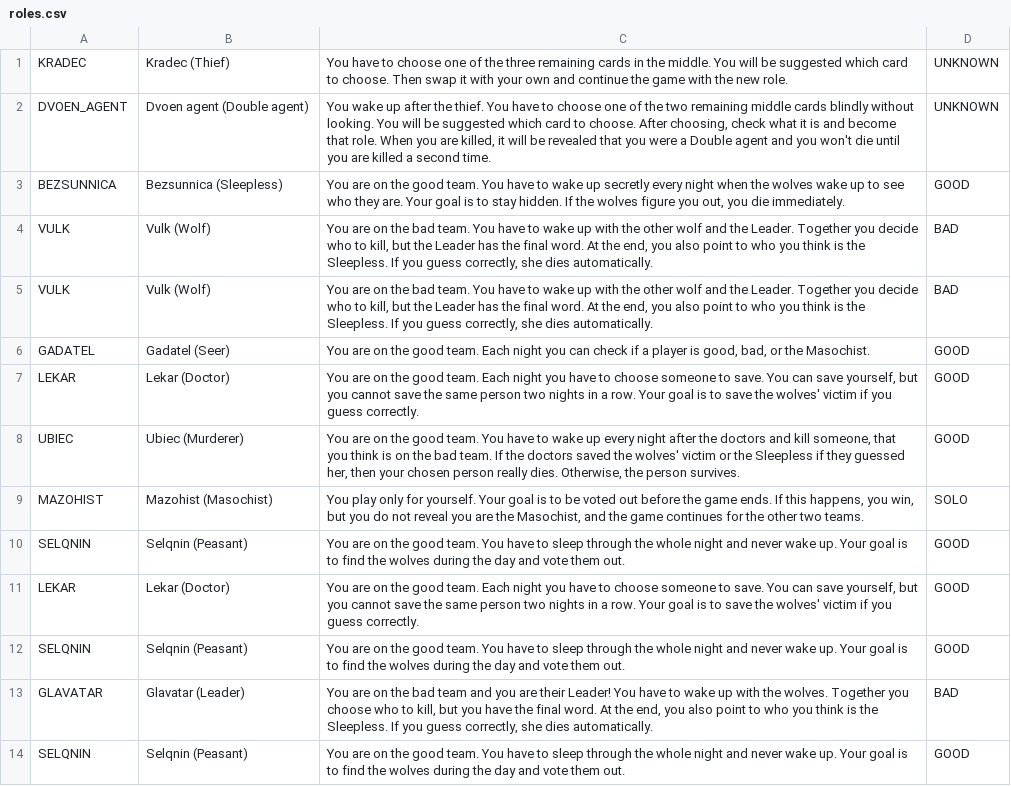
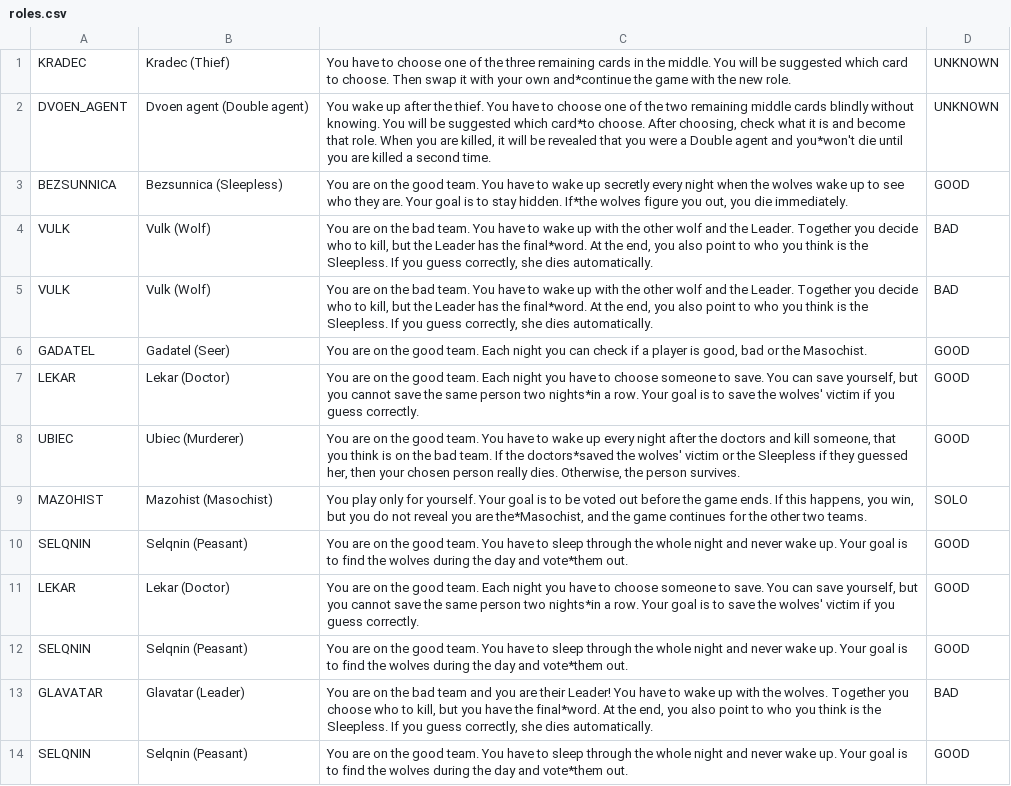
Before and after one commit to Georgi-Merjanov/Vurkolak, a CSV file: roles.csv, drawn as a sheet; the diff names each change by its address in the sheet, - before the commit and + after, or states it on an @@ line.

```diff
--- a/roles.csv
+++ b/roles.csv
-C1: …your own and continue the game…
+C1: …your own and*continue the game…
-C2: …blindly without looking. You will be suggested which card to choose. After choosing, check what it is and become that role. When you are killed, it will be revealed that you were a Double agent and you won't die until…
+C2: …blindly without knowing. You will be suggested which card*to choose. After choosing, check what it is and become that role. When you are killed, it will be revealed that you were a Double agent and you*won't die until…
-C3: …stay hidden. If the wolves figure…
+C3: …stay hidden. If*the wolves figure…
-C4:C5: …has the final word. At the…
+C4:C5: …has the final*word. At the…
-C6: …is good, bad, or the…
+C6: …is good, bad or the…
-C7: …person two nights in a row.…
+C7: …person two nights*in a row.…
-C8: …If the doctors saved the wolves'…
+C8: …If the doctors*saved the wolves'…
-C9: …you are the Masochist, and the…
+C9: …you are the*Masochist, and the…
-C10: …day and vote them out.
+C10: …day and vote*them out.
-C11: …person two nights in a row.…
+C11: …person two nights*in a row.…
-C12: …day and vote them out.
+C12: …day and vote*them out.
-C13: …have the final word. At the…
+C13: …have the final*word. At the…
-C14: …day and vote them out.
+C14: …day and vote*them out.
```
Also changed, not shown: 9 other files.
